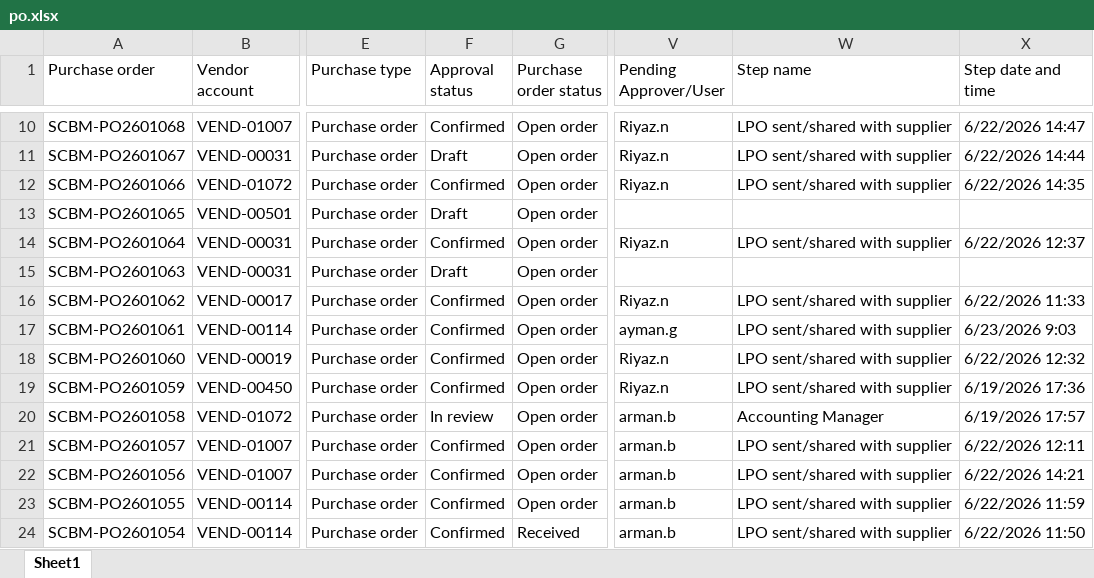
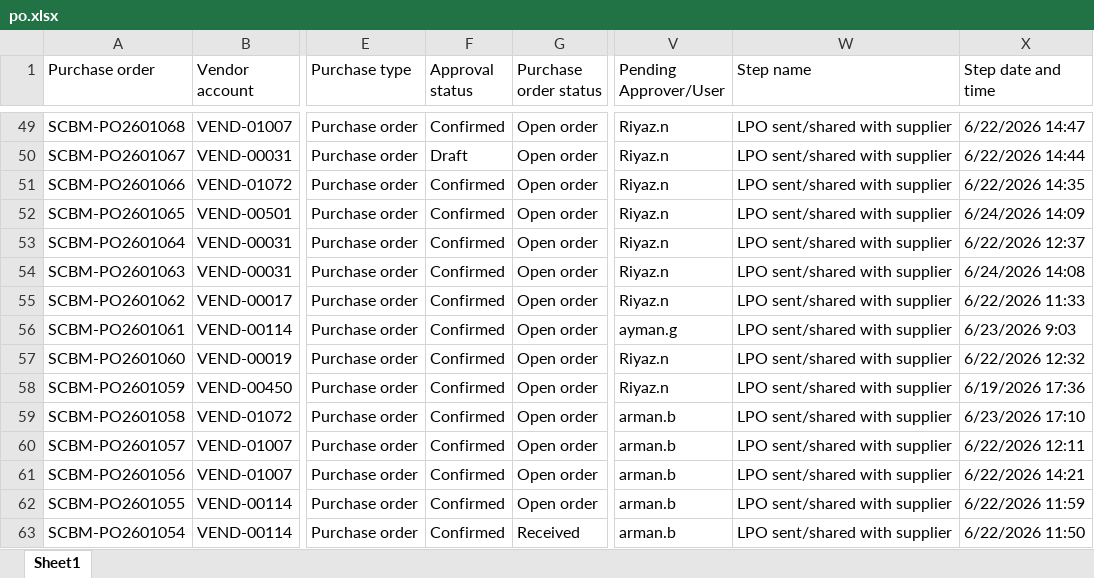
Before and after one commit to Strive-Services-Group/PR-PO-Pipeline-Dashboard, an Excel workbook: po.xlsx, sheet Sheet1, drawn as a sheet; only a part is shown, gaps mark what is left out; values as stored, in another font and other column widths than the file's, no borders; table styles not drawn; addresses are those after the commit; the diff covers the shown part only; the diff names each change by its address in the sheet, - before the commit and + after, or states it on an @@ line.

Commit message:
Update po.xlsx

```diff
--- a/po.xlsx (sheet Sheet1)
+++ b/po.xlsx (sheet Sheet1)
-F52 (Approval status): Draft
+F52 (Approval status): Confirmed
-V52 (Pending Approver/User): (empty)
+V52 (Pending Approver/User): Riyaz.n
-W52 (Step name): (empty)
+W52 (Step name): LPO sent/shared with supplier
-X52 (Step date and time): (empty)
+X52 (Step date and time): 6/24/2026 14:09
-F54 (Approval status): Draft
+F54 (Approval status): Confirmed
-V54 (Pending Approver/User): (empty)
+V54 (Pending Approver/User): Riyaz.n
-W54 (Step name): (empty)
+W54 (Step name): LPO sent/shared with supplier
-X54 (Step date and time): (empty)
+X54 (Step date and time): 6/24/2026 14:08
-F59 (Approval status): In review
+F59 (Approval status): Confirmed
-W59 (Step name): Accounting Manager
+W59 (Step name): LPO sent/shared with supplier
-X59 (Step date and time): 6/19/2026 17:57
+X59 (Step date and time): 6/23/2026 17:10
```
Also changed, not shown: 39 added rows and 76 edited cells elsewhere in this sheet.
